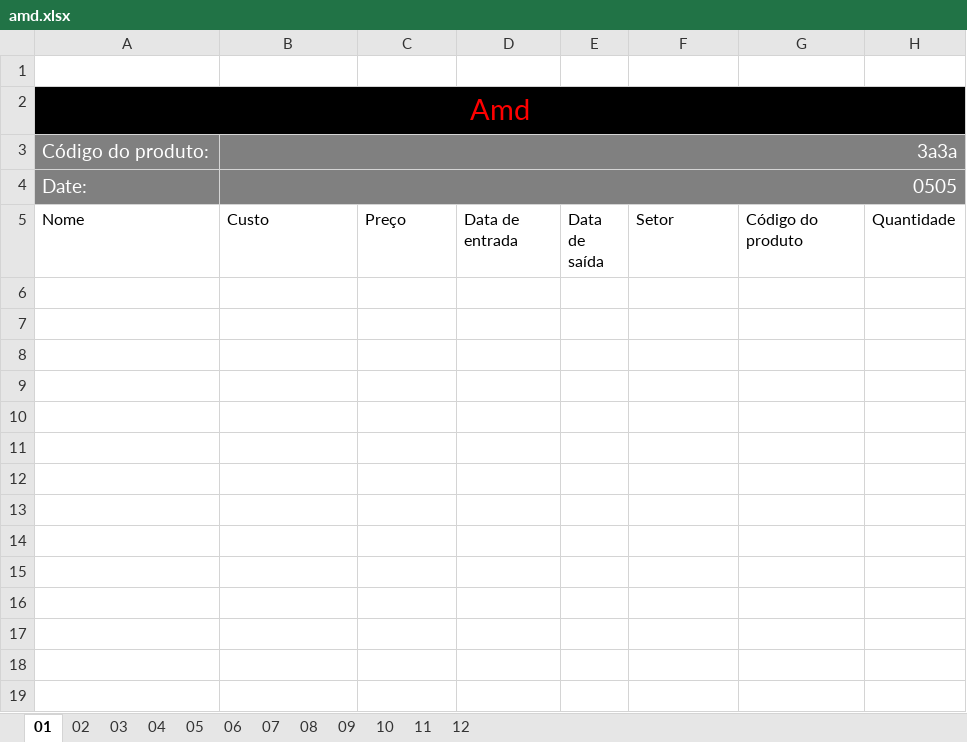
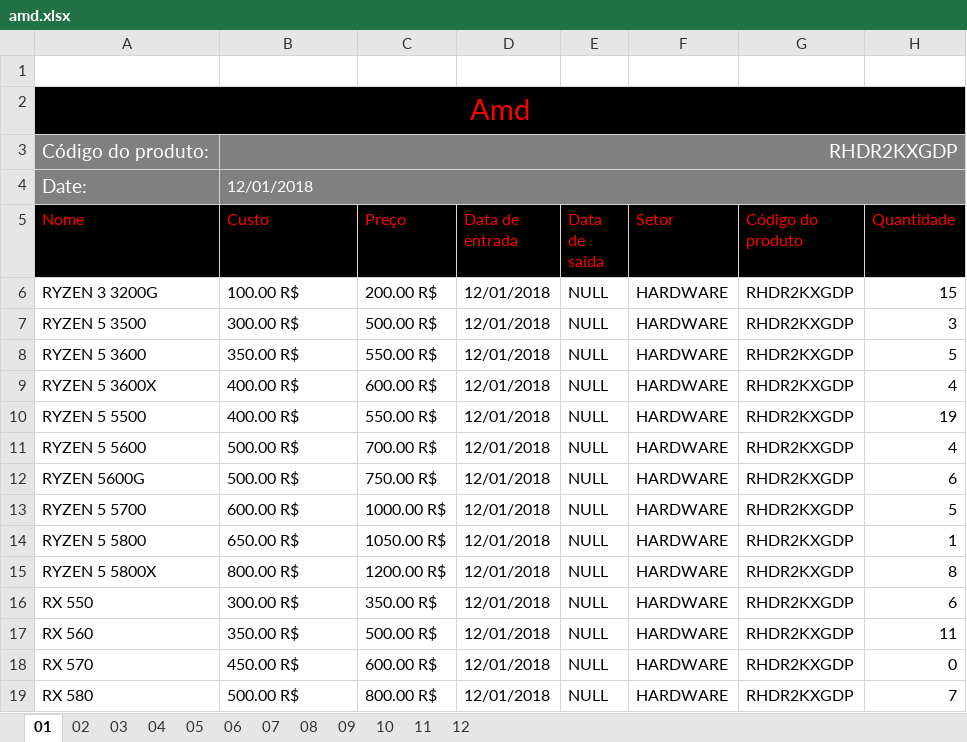
Before and after one commit to Henrique-Brendon/ExcelToMySQLConnector, an Excel workbook: amd.xlsx, sheet 01, drawn as a sheet; values as stored, in another font and other column widths than the file's, no borders; the diff names each change by its address in the sheet, - before the commit and + after, or states it on an @@ line.

```diff
--- a/amd.xlsx (sheet 01)
+++ b/amd.xlsx (sheet 01)
-B3 (Custo): 3a3a
+B3 (Custo): RHDR2KXGDP
-B4 (Custo): 0505
+B4 (Custo): 12/01/2018
@@ B4 text size: smaller, alignment: right → left @@
@@ A5:H5 fill: none → #000000, text colour: black → #FF0000 @@
+row 6: RYZEN 3 3200G | 100.00 R$ | 200.00 R$ | 12/01/2018 | NULL | HARDWARE | RHDR2KXGDP | 15
+row 7: RYZEN 5 3500 | 300.00 R$ | 500.00 R$ | 12/01/2018 | NULL | HARDWARE | RHDR2KXGDP | 3
+row 8: RYZEN 5 3600 | 350.00 R$ | 550.00 R$ | 12/01/2018 | NULL | HARDWARE | RHDR2KXGDP | 5
+row 9: RYZEN 5 3600X | 400.00 R$ | 600.00 R$ | 12/01/2018 | NULL | HARDWARE | RHDR2KXGDP | 4
+row 10: RYZEN 5 5500 | 400.00 R$ | 550.00 R$ | 12/01/2018 | NULL | HARDWARE | RHDR2KXGDP | 19
+row 11: RYZEN 5 5600 | 500.00 R$ | 700.00 R$ | 12/01/2018 | NULL | HARDWARE | RHDR2KXGDP | 4
+row 12: RYZEN 5600G | 500.00 R$ | 750.00 R$ | 12/01/2018 | NULL | HARDWARE | RHDR2KXGDP | 6
+row 13: RYZEN 5 5700 | 600.00 R$ | 1000.00 R$ | 12/01/2018 | NULL | HARDWARE | RHDR2KXGDP | 5
+row 14: RYZEN 5 5800 | 650.00 R$ | 1050.00 R$ | 12/01/2018 | NULL | HARDWARE | RHDR2KXGDP | 1
+row 15: RYZEN 5 5800X | 800.00 R$ | 1200.00 R$ | 12/01/2018 | NULL | HARDWARE | RHDR2KXGDP | 8
+row 16: RX 550 | 300.00 R$ | 350.00 R$ | 12/01/2018 | NULL | HARDWARE | RHDR2KXGDP | 6
+row 17: RX 560 | 350.00 R$ | 500.00 R$ | 12/01/2018 | NULL | HARDWARE | RHDR2KXGDP | 11
+row 18: RX 570 | 450.00 R$ | 600.00 R$ | 12/01/2018 | NULL | HARDWARE | RHDR2KXGDP | 0
+row 19: RX 580 | 500.00 R$ | 800.00 R$ | 12/01/2018 | NULL | HARDWARE | RHDR2KXGDP | 7
```
Also changed, not shown: sheet 02, sheet 04, sheet 03, sheet 07, sheet 10, sheet 12, 5 more sheets, intel.xlsx, nvidia.xlsx, 14 other files.
